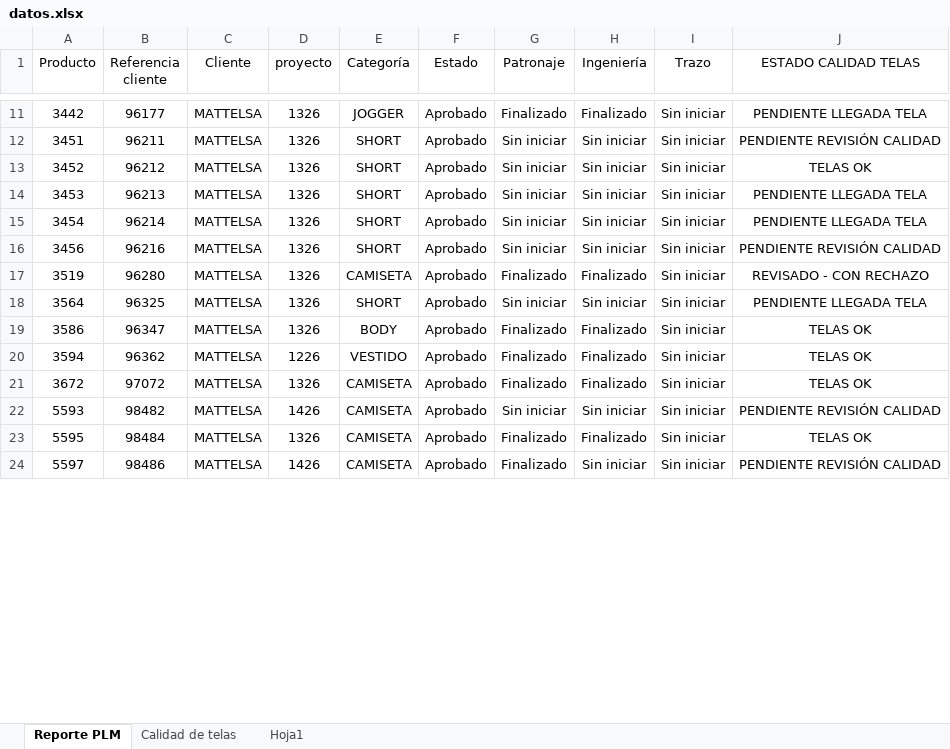
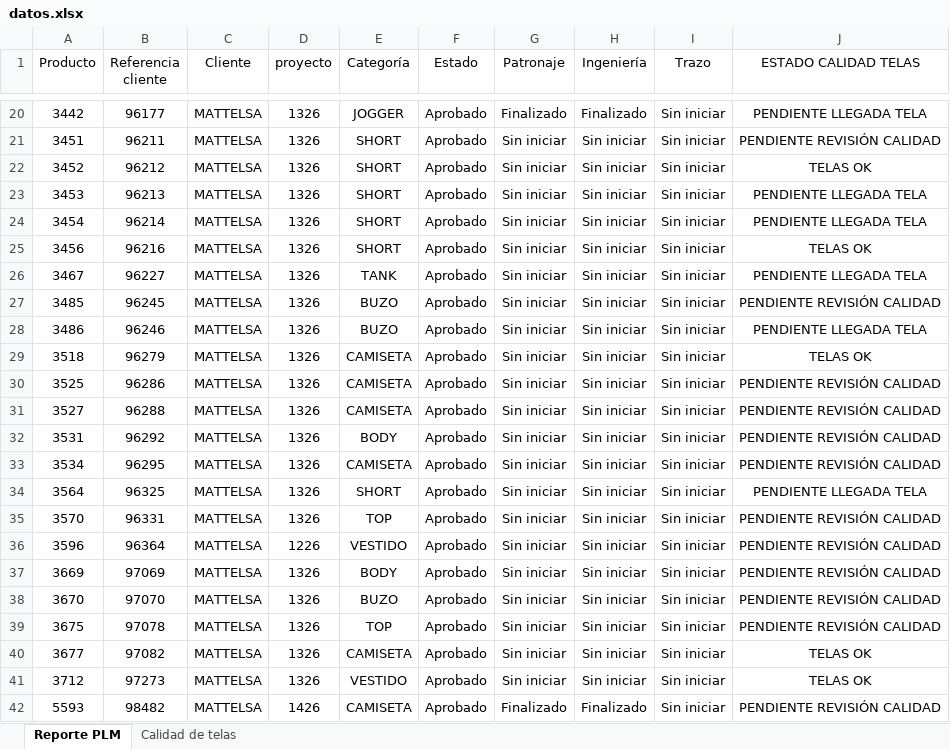
Before and after one commit to AnaliticaURA/PendientesLiberacion, an Excel workbook: datos.xlsx, sheet Reporte PLM, drawn as a sheet; only a part is shown, gaps mark what is left out; values as stored, in another font and other column widths than the file's, no borders; table styles not drawn; removed rows and columns are numbered as before the commit, all else as after; the diff covers the shown part only; the diff names each change by its address in the sheet, - before the commit and + after, or states it on an @@ line.

Commit message:
Add files via upload

```diff
--- a/datos.xlsx (sheet Reporte PLM)
+++ b/datos.xlsx (sheet Reporte PLM)
-sheet tab: Hoja1
-J25 (ESTADO CALIDAD TELAS): PENDIENTE REVISIÓN CALIDAD
+J25 (ESTADO CALIDAD TELAS): TELAS OK
+row 26: 3467 | 96227 | MATTELSA | 1326 | TANK | Aprobado | Sin iniciar | Sin iniciar | Sin iniciar | PENDIENTE LLEGADA TELA
+row 27: 3485 | 96245 | MATTELSA | 1326 | BUZO | Aprobado | Sin iniciar | Sin iniciar | Sin iniciar | PENDIENTE REVISIÓN CALIDAD
+row 28: 3486 | 96246 | MATTELSA | 1326 | BUZO | Aprobado | Sin iniciar | Sin iniciar | Sin iniciar | PENDIENTE LLEGADA TELA
+row 29: 3518 | 96279 | MATTELSA | 1326 | CAMISETA | Aprobado | Sin iniciar | Sin iniciar | Sin iniciar | TELAS OK
-A30 (Producto): 3519
+A30 (Producto): 3525
-B30 (Referencia cliente): 96280
+B30 (Referencia cliente): 96286
-G30 (Patronaje): Finalizado
+G30 (Patronaje): Sin iniciar
-H30 (Ingeniería): Finalizado
+H30 (Ingeniería): Sin iniciar
-J30 (ESTADO CALIDAD TELAS): REVISADO - CON RECHAZO
+J30 (ESTADO CALIDAD TELAS): PENDIENTE REVISIÓN CALIDAD
+row 31: 3527 | 96288 | MATTELSA | 1326 | CAMISETA | Aprobado | Sin iniciar | Sin iniciar | Sin iniciar | PENDIENTE REVISIÓN CALIDAD
+row 32: 3531 | 96292 | MATTELSA | 1326 | BODY | Aprobado | Sin iniciar | Sin iniciar | Sin iniciar | PENDIENTE REVISIÓN CALIDAD
+row 33: 3534 | 96295 | MATTELSA | 1326 | CAMISETA | Aprobado | Sin iniciar | Sin iniciar | Sin iniciar | PENDIENTE REVISIÓN CALIDAD
-row 19: 3586 | 96347 | MATTELSA | 1326 | BODY | Aprobado | Finalizado | Finalizado | Sin iniciar | TELAS OK
+row 35: 3570 | 96331 | MATTELSA | 1326 | TOP | Aprobado | Sin iniciar | Sin iniciar | Sin iniciar | PENDIENTE REVISIÓN CALIDAD
-A36 (Producto): 3594
+A36 (Producto): 3596
-B36 (Referencia cliente): 96362
+B36 (Referencia cliente): 96364
-G36 (Patronaje): Finalizado
+G36 (Patronaje): Sin iniciar
-H36 (Ingeniería): Finalizado
+H36 (Ingeniería): Sin iniciar
-J36 (ESTADO CALIDAD TELAS): TELAS OK
+J36 (ESTADO CALIDAD TELAS): PENDIENTE REVISIÓN CALIDAD
+row 37: 3669 | 97069 | MATTELSA | 1326 | BODY | Aprobado | Sin iniciar | Sin iniciar | Sin iniciar | PENDIENTE REVISIÓN CALIDAD
+row 38: 3670 | 97070 | MATTELSA | 1326 | BUZO | Aprobado | Sin iniciar | Sin iniciar | Sin iniciar | PENDIENTE REVISIÓN CALIDAD
+row 39: 3675 | 97078 | MATTELSA | 1326 | TOP | Aprobado | Sin iniciar | Sin iniciar | Sin iniciar | PENDIENTE REVISIÓN CALIDAD
-A40 (Producto): 3672
+A40 (Producto): 3677
-B40 (Referencia cliente): 97072
+B40 (Referencia cliente): 97082
-G40 (Patronaje): Finalizado
+G40 (Patronaje): Sin iniciar
-H40 (Ingeniería): Finalizado
+H40 (Ingeniería): Sin iniciar
+row 41: 3712 | 97273 | MATTELSA | 1326 | VESTIDO | Aprobado | Sin iniciar | Sin iniciar | Sin iniciar | TELAS OK
-G42 (Patronaje): Sin iniciar
+G42 (Patronaje): Finalizado
-H42 (Ingeniería): Sin iniciar
+H42 (Ingeniería): Finalizado
-row 23: 5595 | 98484 | MATTELSA | 1326 | CAMISETA | Aprobado | Finalizado | Finalizado | Sin iniciar | TELAS OK
-row 24: 5597 | 98486 | MATTELSA | 1426 | CAMISETA | Aprobado | Finalizado | Sin iniciar | Sin iniciar | PENDIENTE REVISIÓN CALIDAD
```
Also changed, not shown: 15 added rows, 39 removed rows and 48 edited cells elsewhere in this sheet, sheet Calidad de telas.
